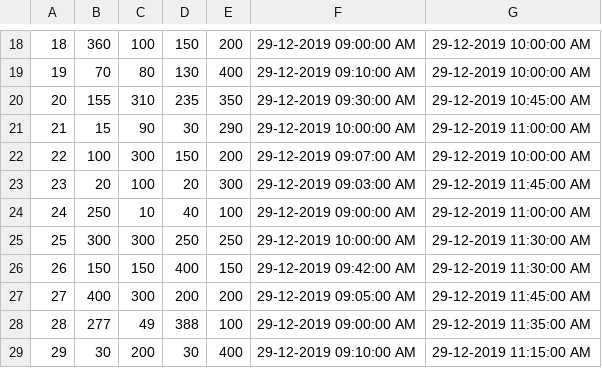
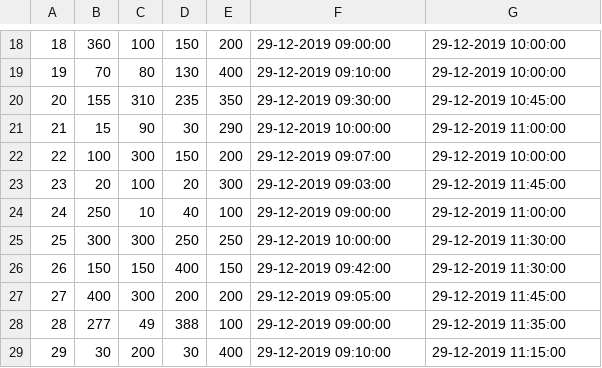
Before and after one commit to davidfox11/final-year-project, a CSV file: fyp/src/main/java/customers.csv, drawn as a sheet; only a part is shown, gaps mark what is left out; the diff covers the shown part only.

```diff
--- a/fyp/src/main/java/customers.csv
+++ b/fyp/src/main/java/customers.csv
@@ -18,12 +18,12 @@
-18,360,100,150,200,29-12-2019 09:00:00 AM,29-12-2019 10:00:00 AM
-19,70,80,130,400,29-12-2019 09:10:00 AM,29-12-2019 10:00:00 AM
-20,155,310,235,350,29-12-2019 09:30:00 AM,29-12-2019 10:45:00 AM
-21,15,90,30,290,29-12-2019 10:00:00 AM,29-12-2019 11:00:00 AM
-22,100,300,150,200,29-12-2019 09:07:00 AM,29-12-2019 10:00:00 AM
-23,20,100,20,300,29-12-2019 09:03:00 AM,29-12-2019 11:45:00 AM
-24,250,10,40,100,29-12-2019 09:00:00 AM,29-12-2019 11:00:00 AM
-25,300,300,250,250,29-12-2019 10:00:00 AM,29-12-2019 11:30:00 AM
-26,150,150,400,150,29-12-2019 09:42:00 AM,29-12-2019 11:30:00 AM
-27,400,300,200,200,29-12-2019 09:05:00 AM,29-12-2019 11:45:00 AM
-28,277,49,388,100,29-12-2019 09:00:00 AM,29-12-2019 11:35:00 AM
-29,30,200,30,400,29-12-2019 09:10:00 AM,29-12-2019 11:15:00 AM
+18,360,100,150,200,29-12-2019 09:00:00,29-12-2019 10:00:00
+19,70,80,130,400,29-12-2019 09:10:00,29-12-2019 10:00:00
+20,155,310,235,350,29-12-2019 09:30:00,29-12-2019 10:45:00
+21,15,90,30,290,29-12-2019 10:00:00,29-12-2019 11:00:00
+22,100,300,150,200,29-12-2019 09:07:00,29-12-2019 10:00:00
+23,20,100,20,300,29-12-2019 09:03:00,29-12-2019 11:45:00
+24,250,10,40,100,29-12-2019 09:00:00,29-12-2019 11:00:00
+25,300,300,250,250,29-12-2019 10:00:00,29-12-2019 11:30:00
+26,150,150,400,150,29-12-2019 09:42:00,29-12-2019 11:30:00
+27,400,300,200,200,29-12-2019 09:05:00,29-12-2019 11:45:00
+28,277,49,388,100,29-12-2019 09:00:00,29-12-2019 11:35:00
+29,30,200,30,400,29-12-2019 09:10:00,29-12-2019 11:15:00
```
Also changed, not shown: 35 edited cells elsewhere in this file, 39 other files.
